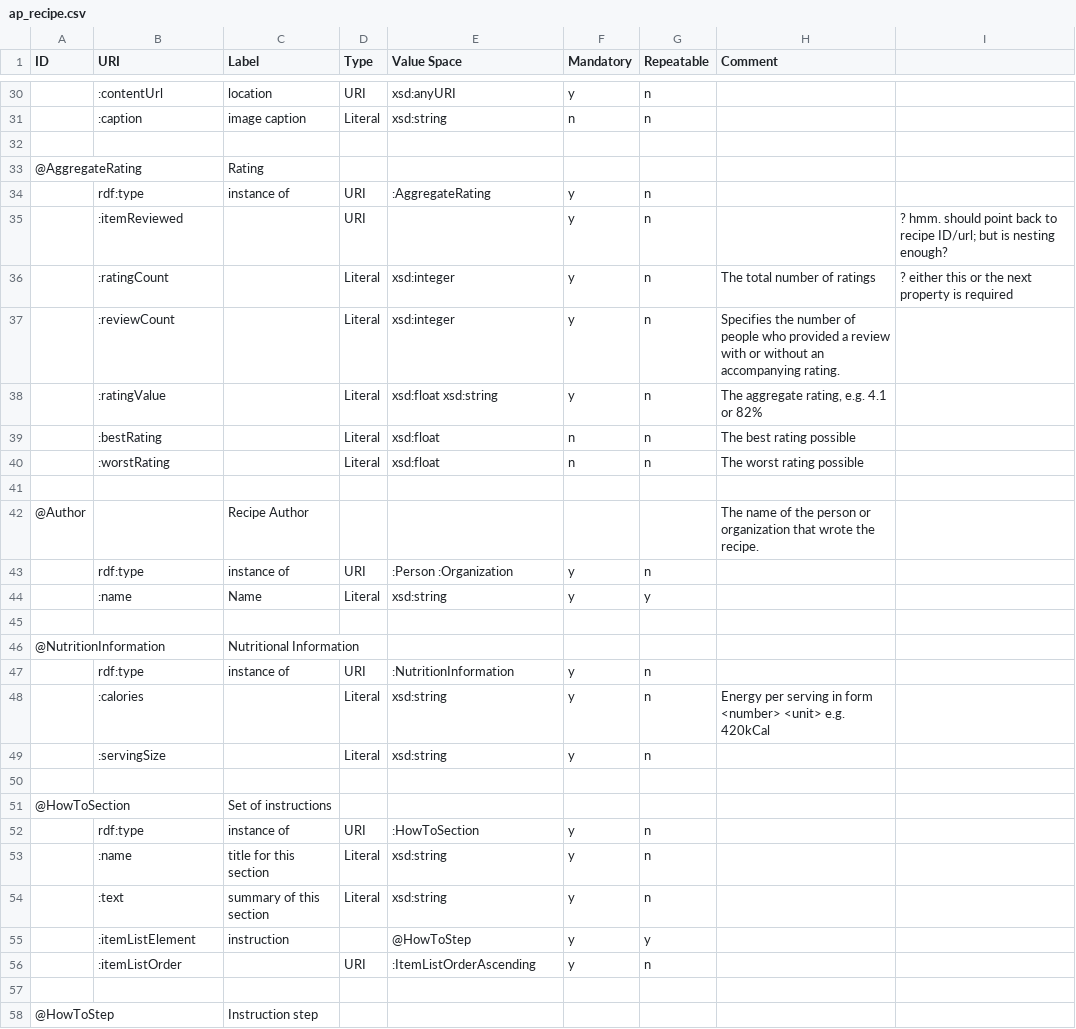
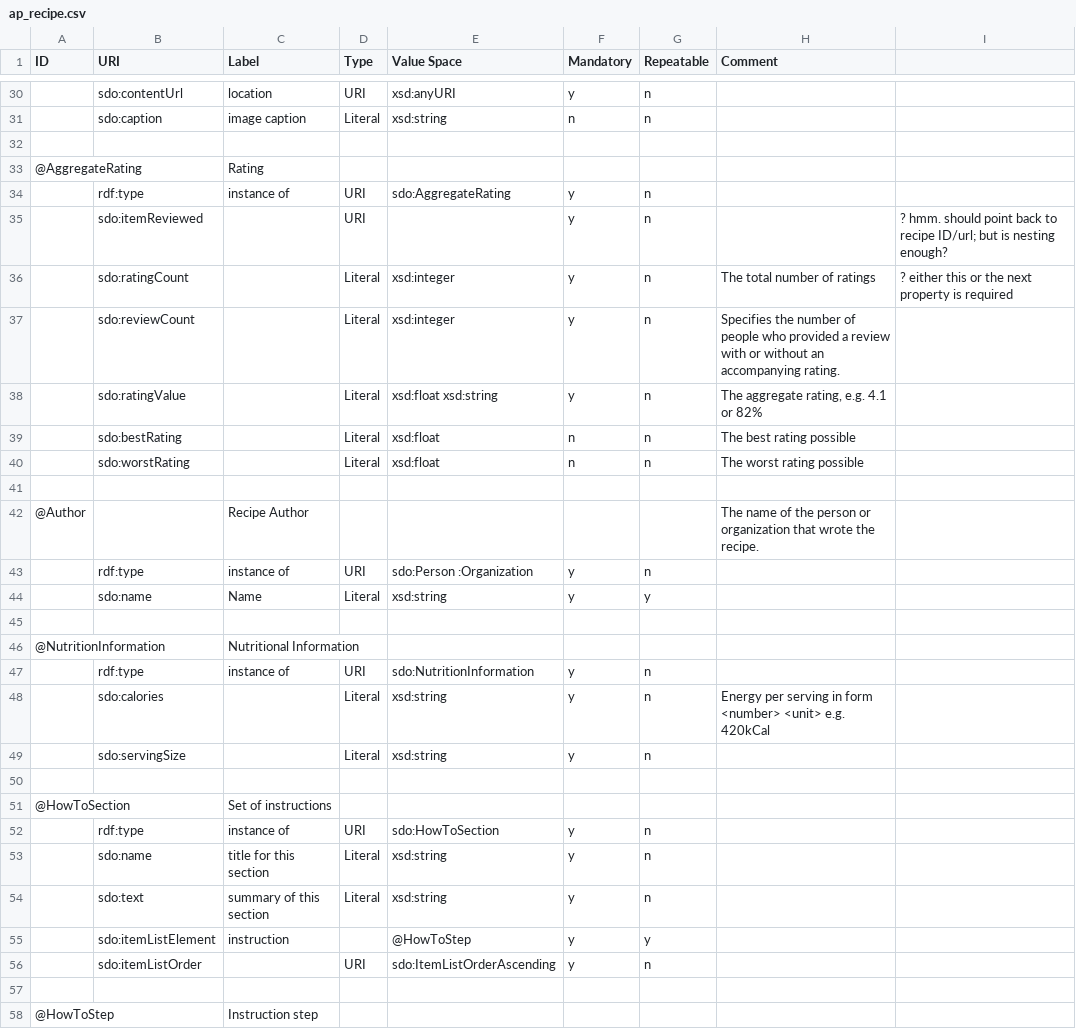
Before and after one commit to philbarker/APProcs, a CSV file: input/ap_recipe.csv, drawn as a sheet; only a part is shown, gaps mark what is left out; the diff covers the shown part only; the diff names each change by its address in the sheet, - before the commit and + after, or states it on an @@ line.

```diff
--- a/input/ap_recipe.csv
+++ b/input/ap_recipe.csv
-B30 (URI): :contentUrl
+B30 (URI): sdo:contentUrl
-B31 (URI): :caption
+B31 (URI): sdo:caption
-E34 (Value Space): :AggregateRating
+E34 (Value Space): sdo:AggregateRating
-B35 (URI): :itemReviewed
+B35 (URI): sdo:itemReviewed
-B36 (URI): :ratingCount
+B36 (URI): sdo:ratingCount
-B37 (URI): :reviewCount
+B37 (URI): sdo:reviewCount
-B38 (URI): :ratingValue
+B38 (URI): sdo:ratingValue
-B39 (URI): :bestRating
+B39 (URI): sdo:bestRating
-B40 (URI): :worstRating
+B40 (URI): sdo:worstRating
-E43 (Value Space): :Person :Organization
+E43 (Value Space): sdo:Person :Organization
-B44 (URI): :name
+B44 (URI): sdo:name
-E47 (Value Space): :NutritionInformation
+E47 (Value Space): sdo:NutritionInformation
-B48 (URI): :calories
+B48 (URI): sdo:calories
-B49 (URI): :servingSize
+B49 (URI): sdo:servingSize
-E52 (Value Space): :HowToSection
+E52 (Value Space): sdo:HowToSection
-B53 (URI): :name
+B53 (URI): sdo:name
-B54 (URI): :text
+B54 (URI): sdo:text
-B55 (URI): :itemListElement
+B55 (URI): sdo:itemListElement
-B56 (URI): :itemListOrder
+B56 (URI): sdo:itemListOrder
-E56 (Value Space): :ItemListOrderAscending
+E56 (Value Space): sdo:ItemListOrderAscending
```
Also changed, not shown: 36 edited cells elsewhere in this file, 2 other files.
